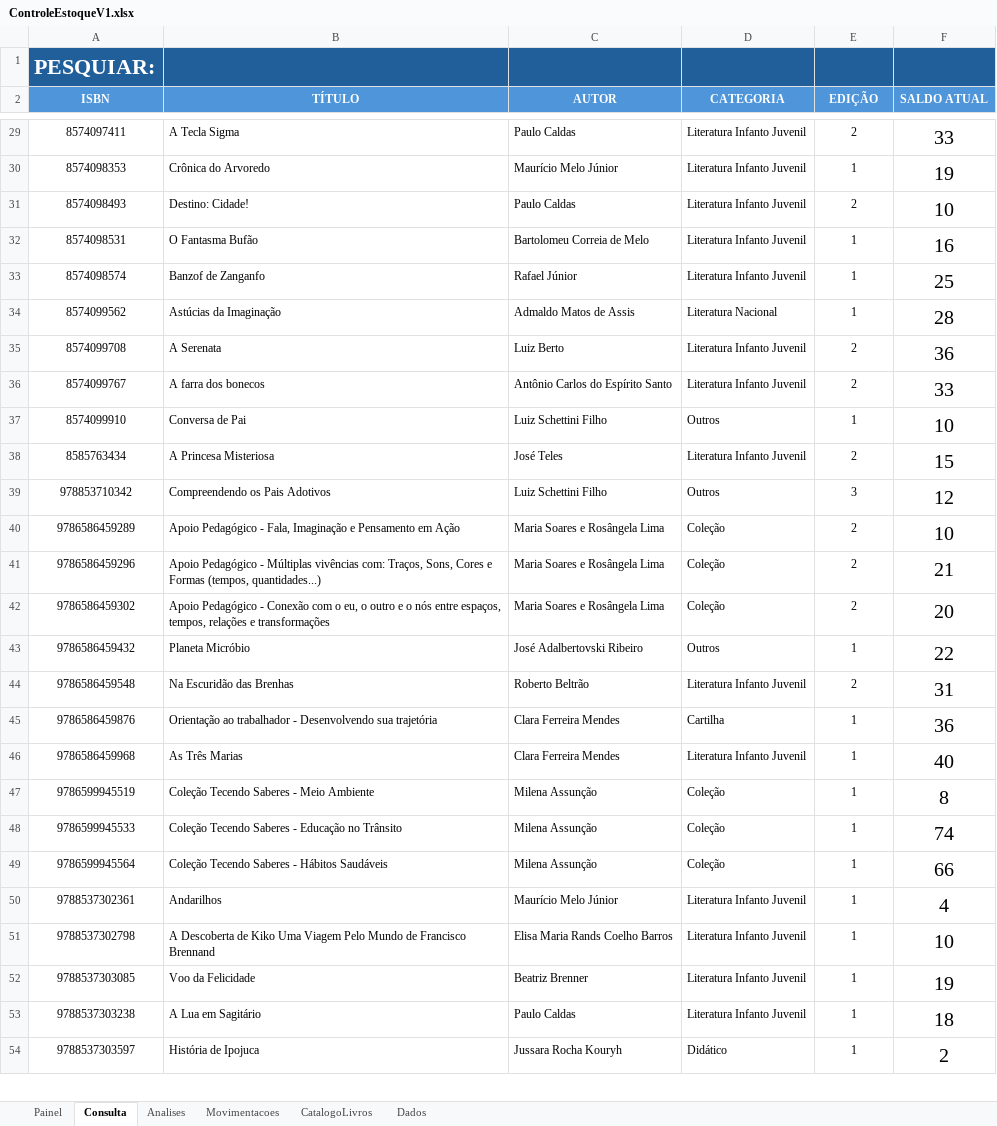
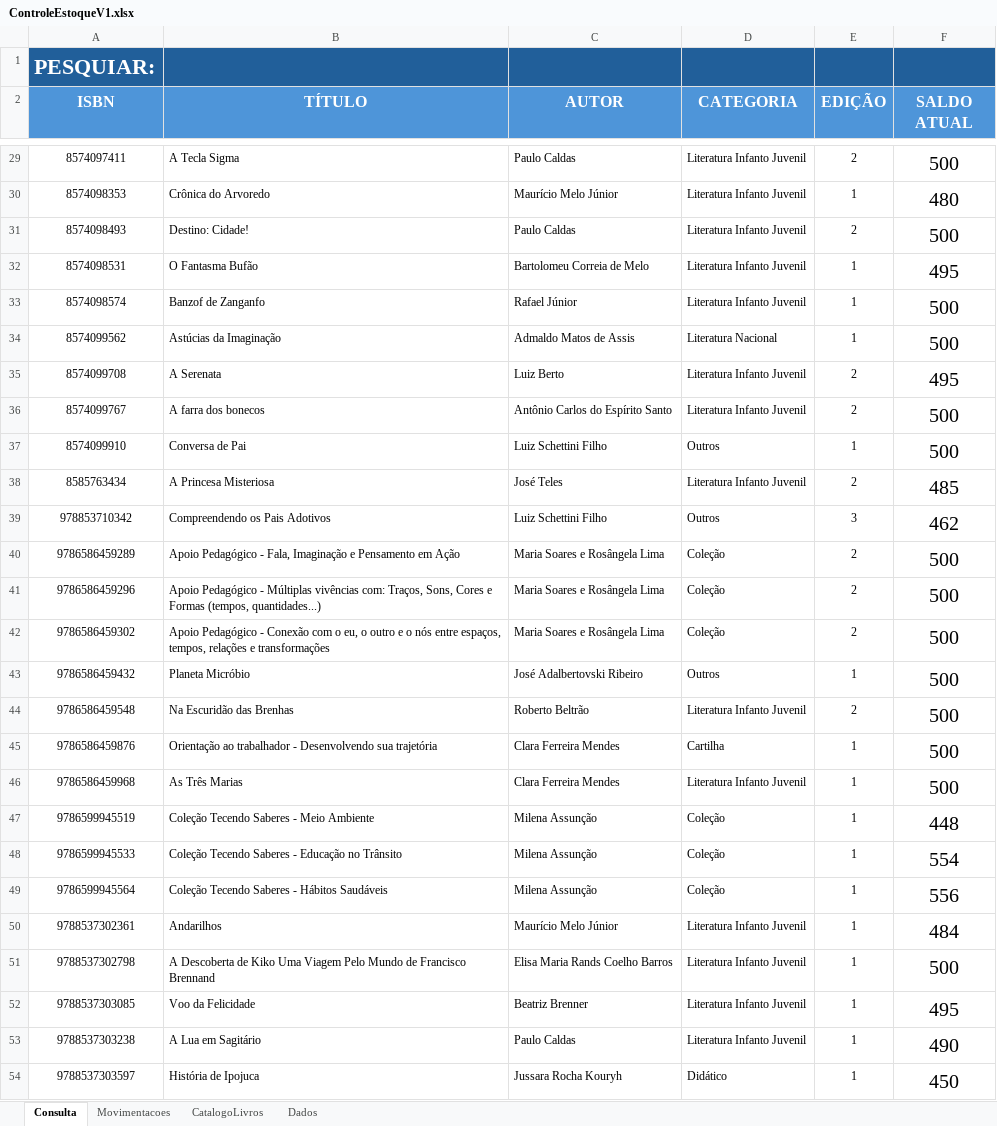
Before and after one commit to AntonioAzevedoTI/Controle-Estoque-Editora, an Excel workbook: ControleEstoqueV1.xlsx, sheet Consulta, drawn as a sheet; only a part is shown, gaps mark what is left out; values as stored, in another font and other column widths than the file's, no borders; charts and pictures not drawn; the diff covers the shown part only; the diff names each change by its address in the sheet, - before the commit and + after, or states it on an @@ line.

```diff
--- a/ControleEstoqueV1.xlsx (sheet Consulta)
+++ b/ControleEstoqueV1.xlsx (sheet Consulta)
-sheet tab: Painel
-sheet tab: Analises
@@ A2:F2 text size: larger @@
-F29 (SALDO ATUAL): 33
+F29 (SALDO ATUAL): 500
-F30 (SALDO ATUAL): 19
+F30 (SALDO ATUAL): 480
-F31 (SALDO ATUAL): 10
+F31 (SALDO ATUAL): 500
-F32 (SALDO ATUAL): 16
+F32 (SALDO ATUAL): 495
-F33 (SALDO ATUAL): 25
+F33 (SALDO ATUAL): 500
-F34 (SALDO ATUAL): 28
+F34 (SALDO ATUAL): 500
-F35 (SALDO ATUAL): 36
+F35 (SALDO ATUAL): 495
-F36 (SALDO ATUAL): 33
+F36 (SALDO ATUAL): 500
-F37 (SALDO ATUAL): 10
+F37 (SALDO ATUAL): 500
-F38 (SALDO ATUAL): 15
+F38 (SALDO ATUAL): 485
-F39 (SALDO ATUAL): 12
+F39 (SALDO ATUAL): 462
-F40 (SALDO ATUAL): 10
+F40 (SALDO ATUAL): 500
-F41 (SALDO ATUAL): 21
+F41 (SALDO ATUAL): 500
-F42 (SALDO ATUAL): 20
+F42 (SALDO ATUAL): 500
-F43 (SALDO ATUAL): 22
+F43 (SALDO ATUAL): 500
-F44 (SALDO ATUAL): 31
+F44 (SALDO ATUAL): 500
-F45 (SALDO ATUAL): 36
+F45 (SALDO ATUAL): 500
-F46 (SALDO ATUAL): 40
+F46 (SALDO ATUAL): 500
-F47 (SALDO ATUAL): 8
+F47 (SALDO ATUAL): 448
-F48 (SALDO ATUAL): 74
+F48 (SALDO ATUAL): 554
-F49 (SALDO ATUAL): 66
+F49 (SALDO ATUAL): 556
-F50 (SALDO ATUAL): 4
+F50 (SALDO ATUAL): 484
-F51 (SALDO ATUAL): 10
+F51 (SALDO ATUAL): 500
-F52 (SALDO ATUAL): 19
+F52 (SALDO ATUAL): 495
-F53 (SALDO ATUAL): 18
+F53 (SALDO ATUAL): 490
-F54 (SALDO ATUAL): 2
+F54 (SALDO ATUAL): 450
```
Also changed, not shown: 147 edited cells elsewhere in this sheet, sheet Movimentacoes, sheet CatalogoLivros, formulas that keep their value, charts or pictures.
